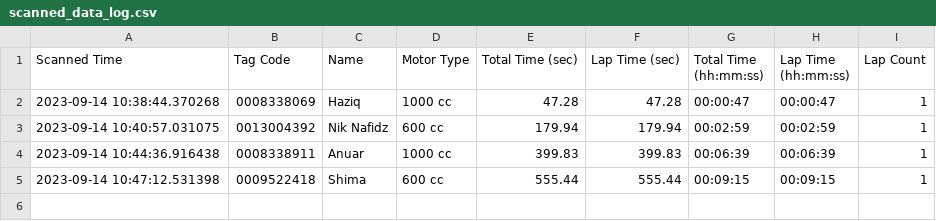
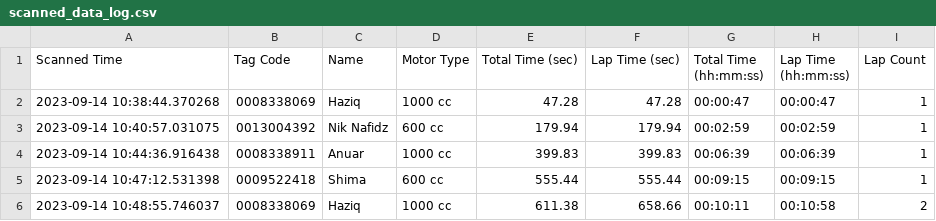
Before and after one commit to niknafidz/raceboard, a CSV file: scanned_data_log.csv, drawn as a sheet; the diff names each change by its address in the sheet, - before the commit and + after, or states it on an @@ line.

Commit message:
Auto-update CSV

```diff
--- a/scanned_data_log.csv
+++ b/scanned_data_log.csv
+row 6: 2023-09-14 10:48:55.746037 | 0008338069 | Haziq | 1000 cc | 611.38 | 658.66 | 00:10:11 | 00:10:58 | 2
```
